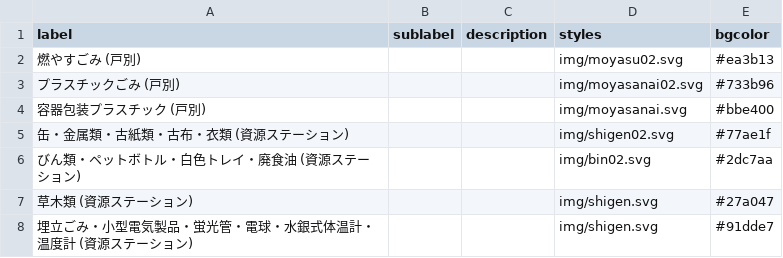
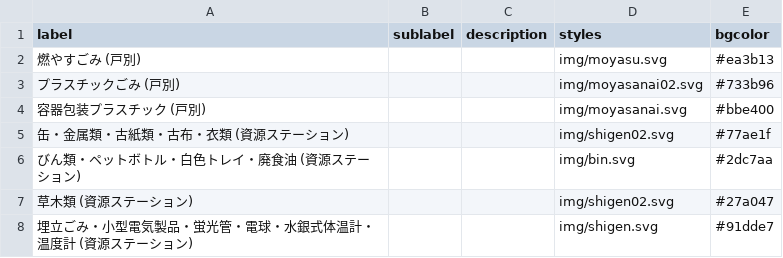
Before and after one commit to H1RO/5374, a CSV file: data/description.csv, drawn as a sheet.

Commit message:
Update description.csv

```diff
--- a/data/description.csv
+++ b/data/description.csv
@@ -1,3 +1,3 @@
 label,sublabel,description,styles,bgcolor
-燃やすごみ (戸別),,,img/moyasu02.svg,#ea3b13
+燃やすごみ (戸別),,,img/moyasu.svg,#ea3b13
 プラスチックごみ (戸別),,,img/moyasanai02.svg,#733b96
@@ -5,4 +5,4 @@ label,sublabel,description,styles,bgcolor
 缶・金属類・古紙類・古布・衣類 (資源ステーション),,,img/shigen02.svg,#77ae1f
-びん類・ペットボトル・白色トレイ・廃食油 (資源ステーション),,,img/bin02.svg,#2dc7aa
-草木類 (資源ステーション),,,img/shigen.svg,#27a047
+びん類・ペットボトル・白色トレイ・廃食油 (資源ステーション),,,img/bin.svg,#2dc7aa
+草木類 (資源ステーション),,,img/shigen02.svg,#27a047
 埋立ごみ・小型電気製品・蛍光管・電球・水銀式体温計・温度計 (資源ステーション),,,img/shigen.svg,#91dde7
```
